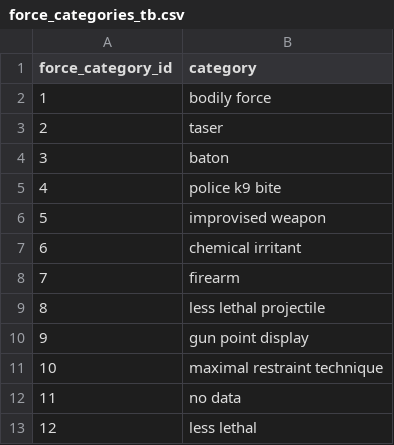
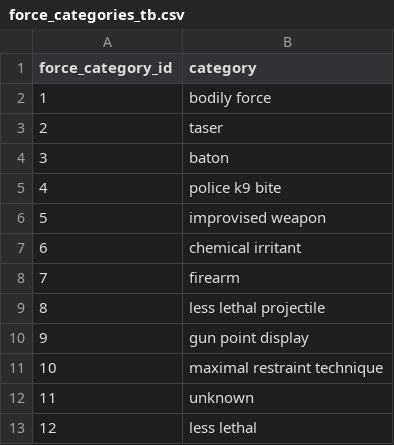
Before and after one commit to 12wollmana/UMN-Data_Analytics-Project_02, a CSV file: database/data/force_categories_tb.csv, drawn as a sheet.

```diff
--- a/database/data/force_categories_tb.csv
+++ b/database/data/force_categories_tb.csv
@@ -11,3 +11,3 @@ force_category_id,category
 10,maximal restraint technique
-11,no data
+11,unknown
 12,less lethal
```
Also changed, not shown: database/data/neighborhood_tb.csv, 5 other files.
